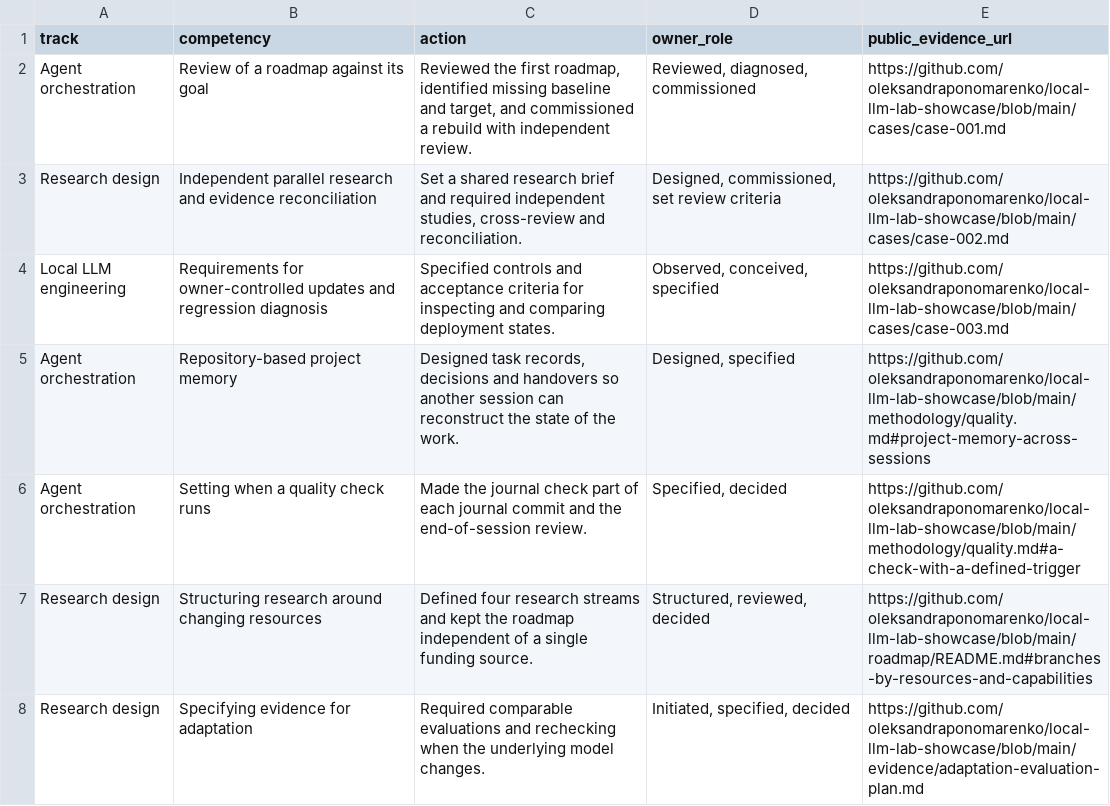
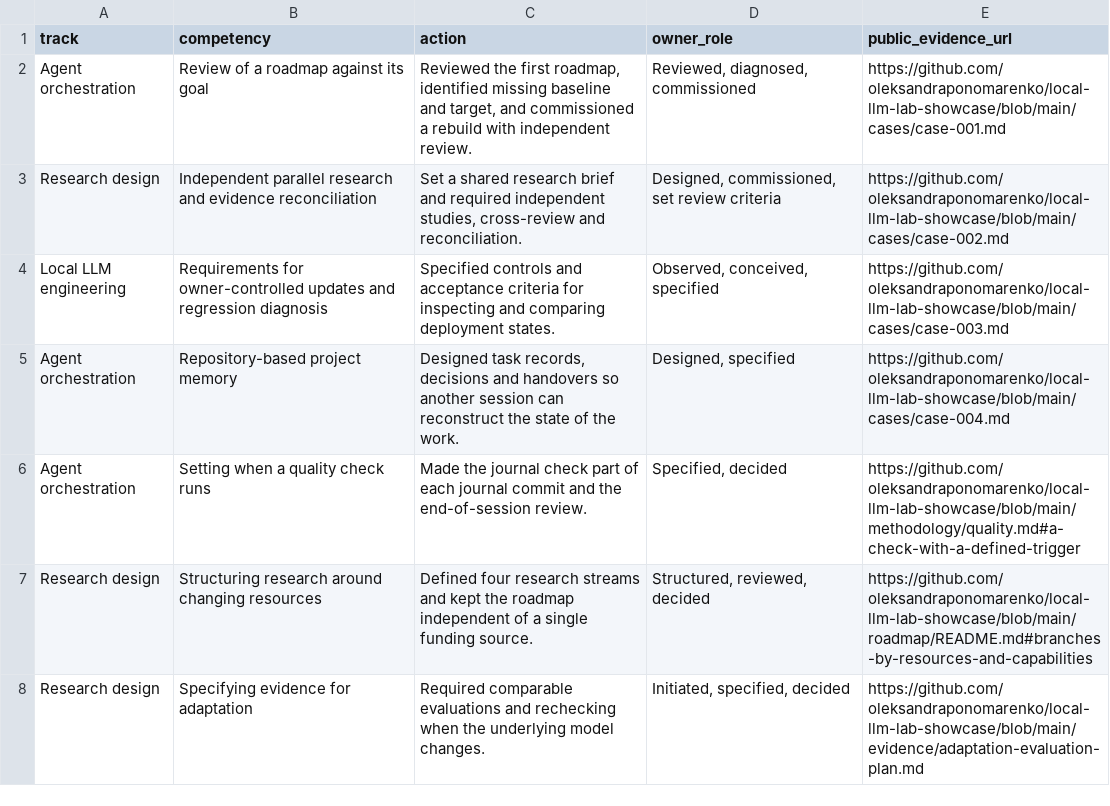
Before and after one commit to oleksandraponomarenko/local-llm-lab-showcase, a CSV file: competencies/evidence-map.csv, drawn as a sheet.

Commit message:
Document cross-agent handovers and external project memory

```diff
--- a/competencies/evidence-map.csv
+++ b/competencies/evidence-map.csv
@@ -4,3 +4,3 @@ Research design,Independent parallel research and evidence reconciliation,"Set a
 Local LLM engineering,Requirements for owner-controlled updates and regression diagnosis,Specified controls and acceptance criteria for inspecting and comparing deployment states.,"Observed, conceived, specified",https://github.com/oleksandraponomarenko/local-llm-lab-showcase/blob/main/cases/case-003.md
-Agent orchestration,Repository-based project memory,"Designed task records, decisions and handovers so another session can reconstruct the state of the work.","Designed, specified",https://github.com/oleksandraponomarenko/local-llm-lab-showcase/blob/main/methodology/quality.md#project-memory-across-sessions
+Agent orchestration,Repository-based project memory,"Designed task records, decisions and handovers so another session can reconstruct the state of the work.","Designed, specified",https://github.com/oleksandraponomarenko/local-llm-lab-showcase/blob/main/cases/case-004.md
 Agent orchestration,Setting when a quality check runs,Made the journal check part of each journal commit and the end-of-session review.,"Specified, decided",https://github.com/oleksandraponomarenko/local-llm-lab-showcase/blob/main/methodology/quality.md#a-check-with-a-defined-trigger
```
Also changed, not shown: 5 other files.
